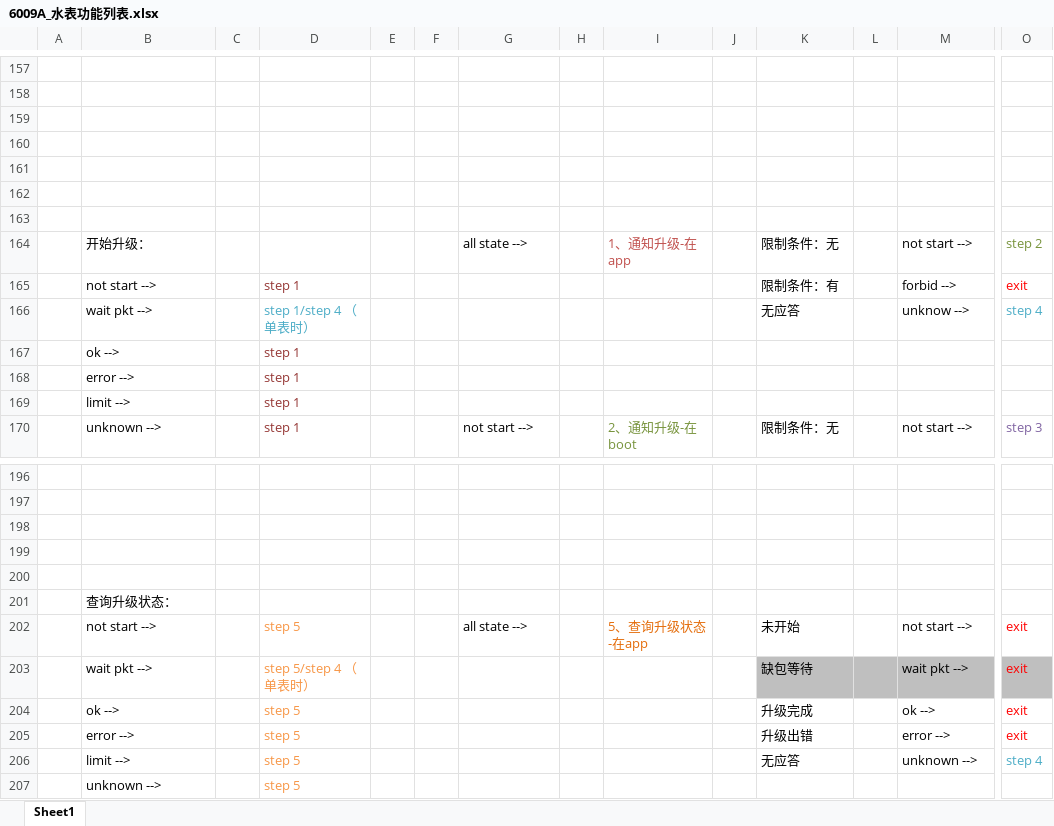
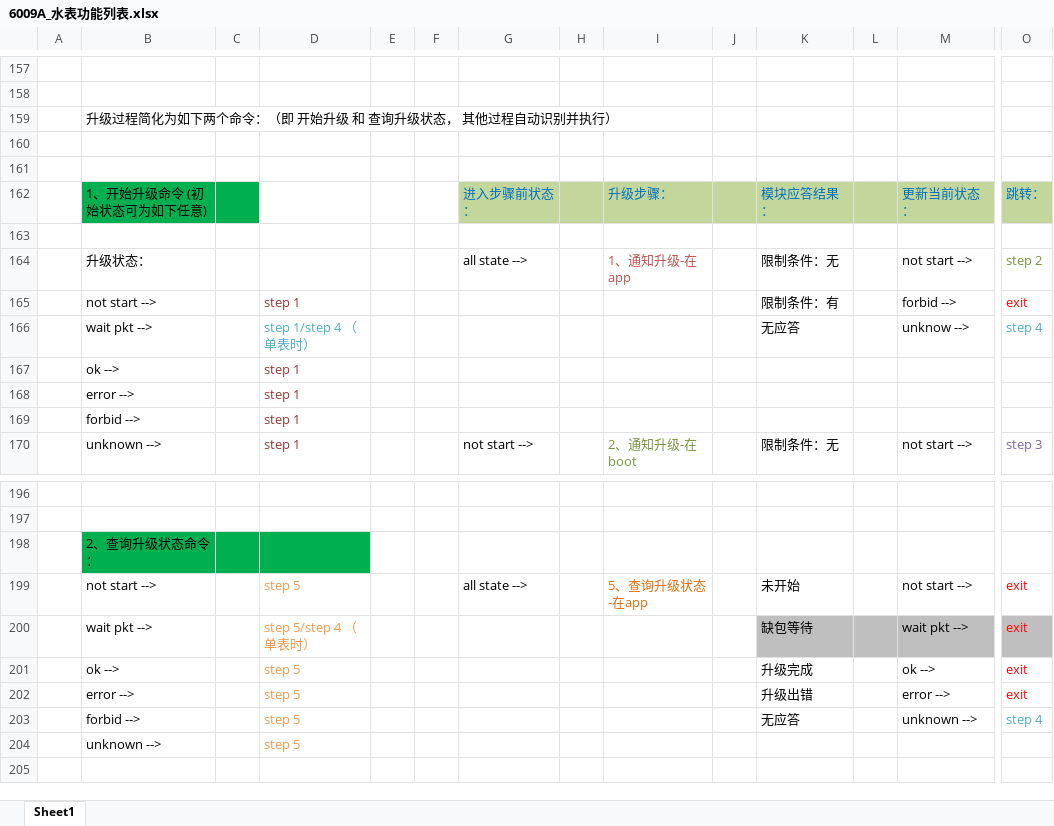
Before and after one commit to l1352025/A380_PDA, an Excel workbook: doc/6009A/6009A_水表功能列表.xlsx, sheet Sheet1, drawn as a sheet; only a part is shown, gaps mark what is left out; the shorter side is filled out with more unchanged rows; values as stored, in another font and other column widths than the file's, no borders; charts and pictures not drawn; removed rows and columns are numbered as before the commit, all else as after; rows hold the shown columns only; the diff names each change by its address in the sheet, - before the commit and + after, or states it on an @@ line.

```diff
--- a/doc/6009A/6009A_水表功能列表.xlsx (sheet Sheet1)
+++ b/doc/6009A/6009A_水表功能列表.xlsx (sheet Sheet1)
+row 159:  | 升级过程简化为如下两个命令：（即 开始升级 和 查询升级状态， 其他过程自动识别并执行）
+row 162:  | 1、开始升级命令 (初始状态可为如下任意) |  |  |  |  | 进入步骤前状态： |  | 升级步骤： |  | 模块应答结果： |  | 更新当前状态： | 跳转：
-row 162: (empty)
-row 163: (empty)
-B164: 开始升级：
+B164: 升级状态：
-B169: limit -->
+B169: forbid -->
-row 198: (empty)
-row 199: (empty)
-row 200: (empty)
-B198: 查询升级状态：
+B198: 2、查询升级状态命令：
-B198:D198 fill: none
+B198:D198 fill: #00B050
-B203: limit -->
+B203: forbid -->
```
Also changed, not shown: charts or pictures, doc/A380产品型号&软件描述.xlsx, 24 other files.
